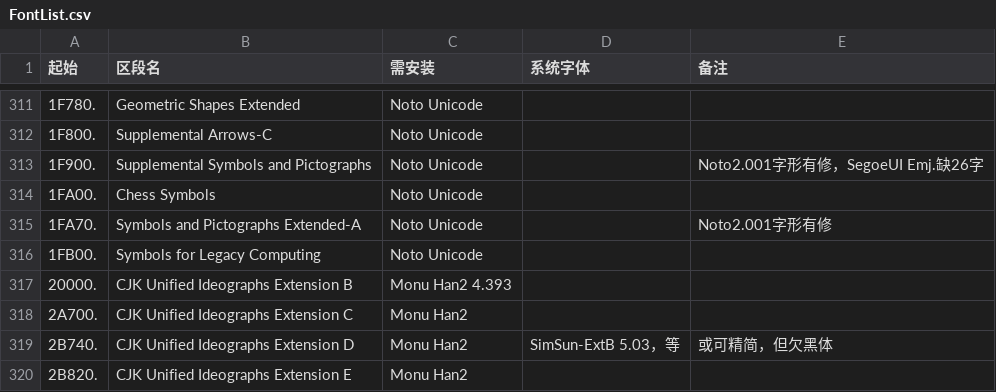
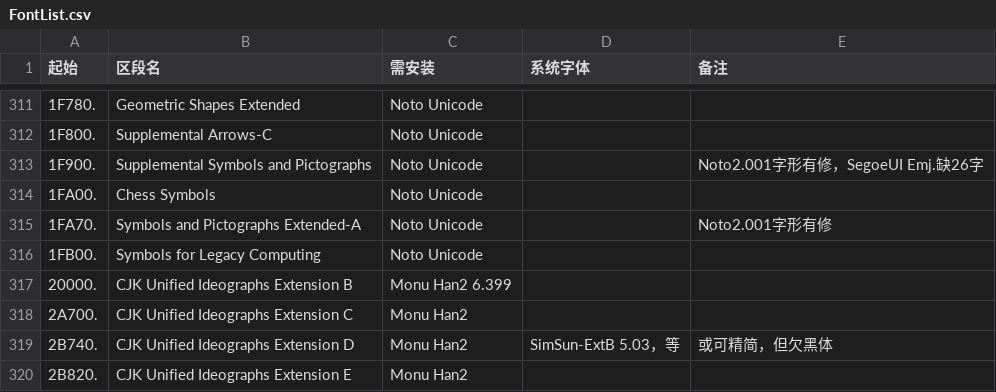
Before and after one commit to MY1L/Unicode, a CSV file: FontList/FontList.csv, drawn as a sheet; only a part is shown, gaps mark what is left out; the diff names each change by its address in the sheet, - before the commit and + after, or states it on an @@ line.

```diff
--- a/FontList/FontList.csv
+++ b/FontList/FontList.csv
-C317 (需安装): Monu Han2 4.393
+C317 (需安装): Monu Han2 6.399
```
Also changed, not shown: 7 other files.
